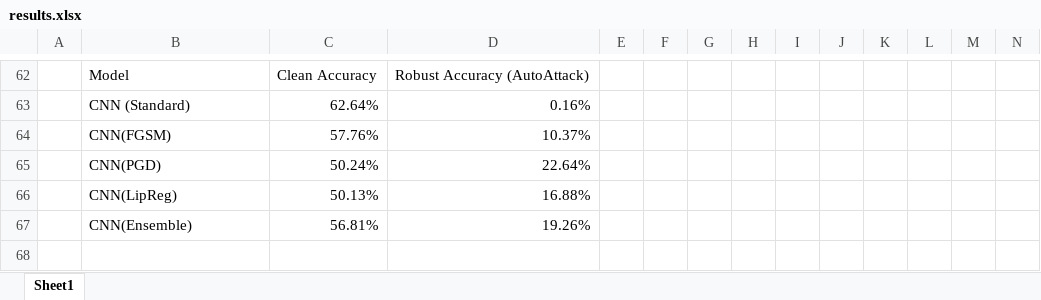
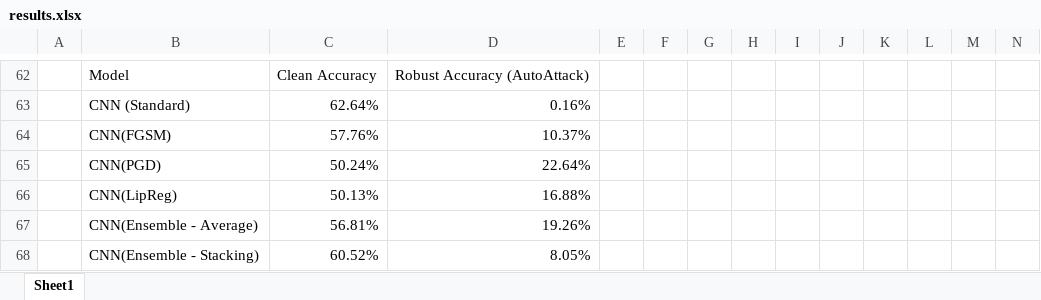
Before and after one commit to ZimMicHuang/FML-SP22-Project, an Excel workbook: results.xlsx, sheet Sheet1, drawn as a sheet; only a part is shown, gaps mark what is left out; values as stored, in another font and other column widths than the file's, no borders; charts and pictures not drawn; rows hold the shown columns only; the diff names each change by its address in the sheet, - before the commit and + after, or states it on an @@ line.

```diff
--- a/results.xlsx (sheet Sheet1)
+++ b/results.xlsx (sheet Sheet1)
-B67: CNN(Ensemble)
+B67: CNN(Ensemble - Average)
+row 68:  | CNN(Ensemble - Stacking) | 60.52% | 8.05%
```
Also changed, not shown: charts or pictures, 3 other files.
